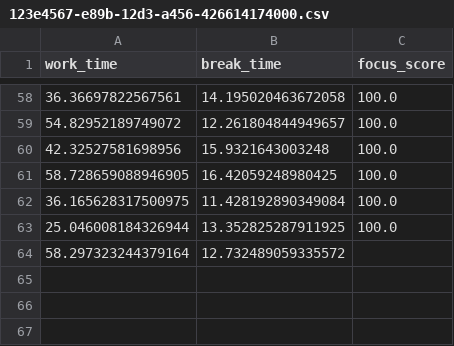
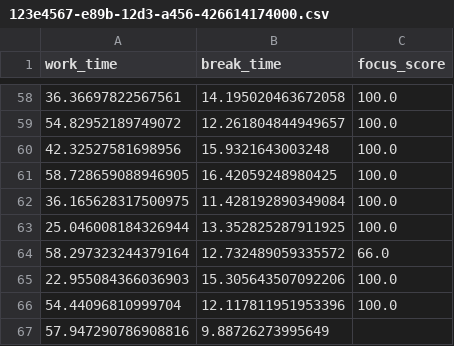
Before and after one commit to kuroishihiromu/SelfPomodoro, a CSV file: optim/app/data/round/123e4567-e89b-12d3-a456-426614174000.csv, drawn as a sheet; only a part is shown, gaps mark what is left out.

```diff
--- a/optim/app/data/round/123e4567-e89b-12d3-a456-426614174000.csv
+++ b/optim/app/data/round/123e4567-e89b-12d3-a456-426614174000.csv
@@ -63,2 +63,5 @@ work_time,break_time,focus_score
 25.046008184326944,13.352825287911925,100.0
-58.297323244379164,12.732489059335572,
+58.297323244379164,12.732489059335572,66.0
+22.955084366036903,15.305643507092206,100.0
+54.44096810999704,12.117811951953396,100.0
+57.947290786908816,9.88726273995649,
```
Also changed, not shown: optim/app/data/session/123e4567-e89b-12d3-a456-426614174000.csv, 5 other files.
